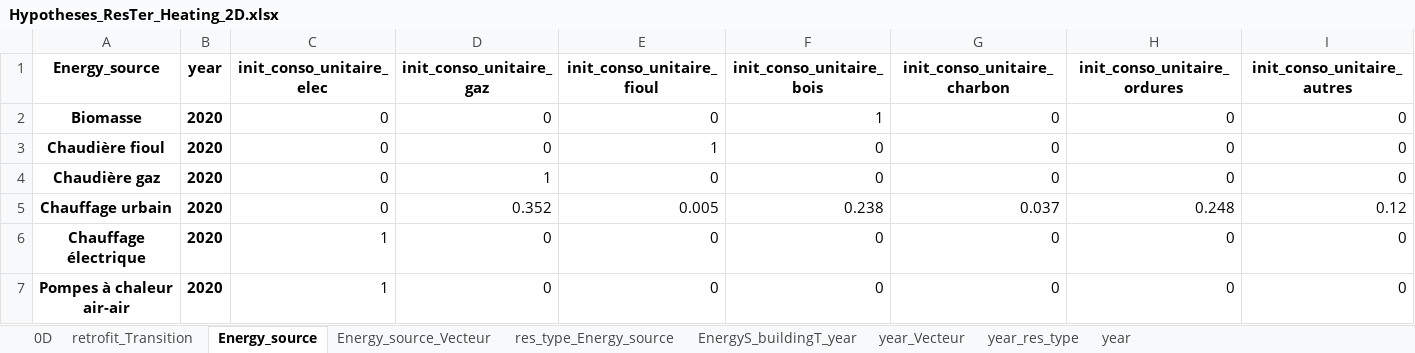
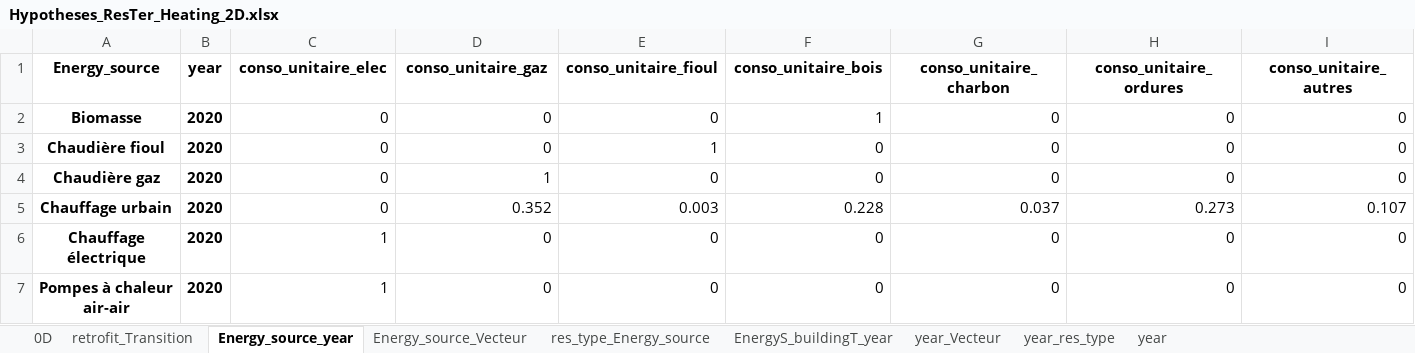
Before and after one commit to robingirard/Energy-Alternatives-Planning, an Excel workbook: Models/Prospective_conso/data/Hypotheses_ResTer_Heating_2D.xlsx, sheet Energy_source_year, drawn as a sheet; only a part is shown; values as stored, in another font and other column widths than the file's, no borders; the diff names each change by its address in the sheet, - before the commit and + after, or states it on an @@ line.

Commit message:
Multiple fixes Prospective conso (renovation, destruction...)

```diff
--- a/Models/Prospective_conso/data/Hypotheses_ResTer_Heating_2D.xlsx (sheet Energy_source_year)
+++ b/Models/Prospective_conso/data/Hypotheses_ResTer_Heating_2D.xlsx (sheet Energy_source_year)
-sheet tab: Energy_source
+sheet tab: Energy_source_year
-C1: init_conso_unitaire_elec
+C1: conso_unitaire_elec
-D1: init_conso_unitaire_gaz
+D1: conso_unitaire_gaz
-E1: init_conso_unitaire_fioul
+E1: conso_unitaire_fioul
-F1: init_conso_unitaire_bois
+F1: conso_unitaire_bois
-G1: init_conso_unitaire_charbon
+G1: conso_unitaire_charbon
-H1: init_conso_unitaire_ordures
+H1: conso_unitaire_ordures
-I1: init_conso_unitaire_autres
+I1: conso_unitaire_autres
-E5 (conso_unitaire_fioul): 0.005
+E5 (conso_unitaire_fioul): 0.003
-F5 (conso_unitaire_bois): 0.238
+F5 (conso_unitaire_bois): 0.228
-H5 (conso_unitaire_ordures): 0.248
+H5 (conso_unitaire_ordures): 0.273
-I5 (conso_unitaire_autres): 0.12
+I5 (conso_unitaire_autres): 0.107
```
Also changed, not shown: sheet retrofit_Transition, sheet EnergyS_buildingT_year, sheet year_Vecteur, 2 other files.
